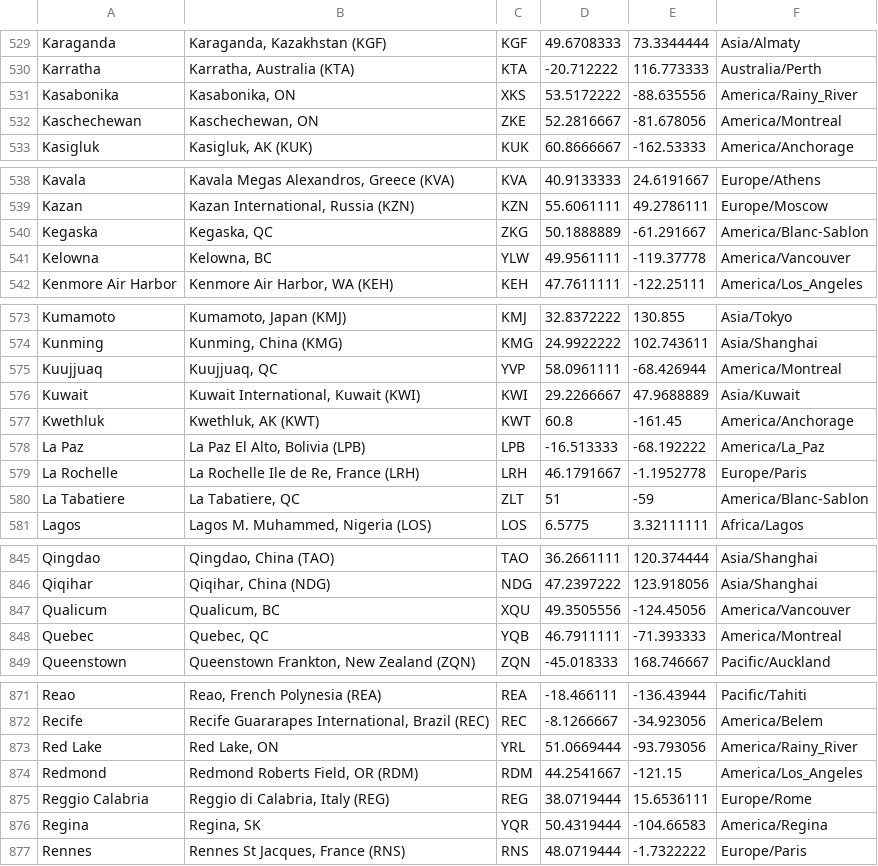
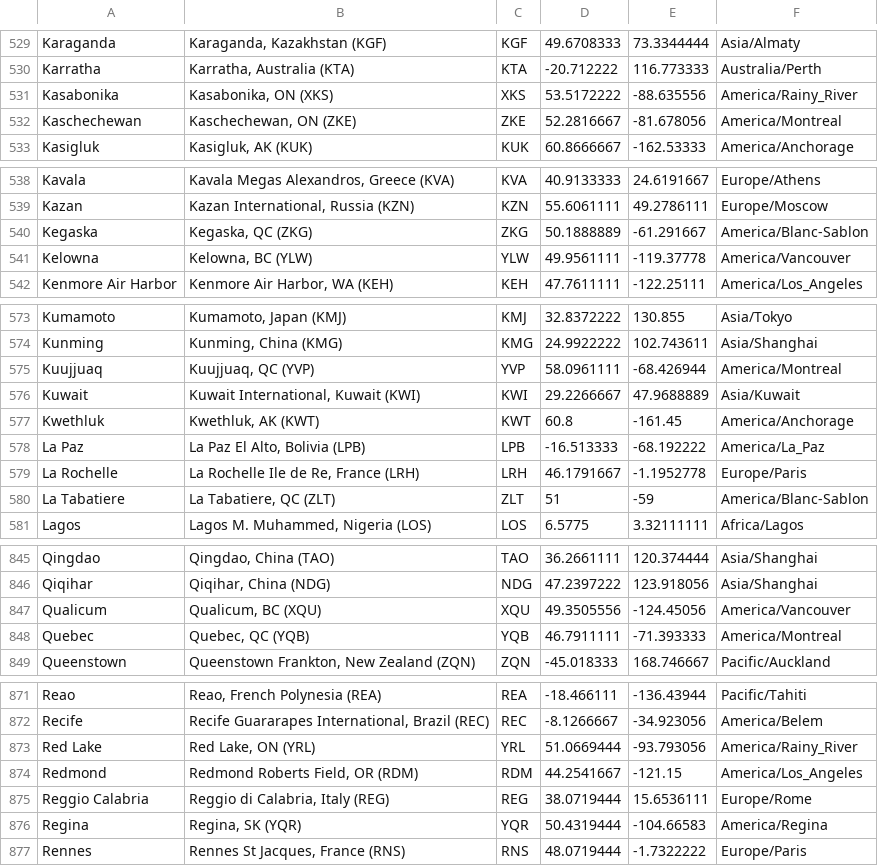
Before and after one commit to Dawenster/fly_shortcut_rails, a CSV file: db/airports.csv, drawn as a sheet; only a part is shown, gaps mark what is left out; the diff covers the shown part only.

```diff
--- a/db/airports.csv
+++ b/db/airports.csv
@@ -530,4 +530,4 @@ Karaganda,"Karaganda, Kazakhstan (KGF)",KGF,49.6708333,73.3344444,Asia/Almaty
 Karratha,"Karratha, Australia (KTA)",KTA,-20.712222,116.773333,Australia/Perth
-Kasabonika,"Kasabonika, ON",XKS,53.5172222,-88.635556,America/Rainy_River
-Kaschechewan,"Kaschechewan, ON",ZKE,52.2816667,-81.678056,America/Montreal
+Kasabonika,"Kasabonika, ON (XKS)",XKS,53.5172222,-88.635556,America/Rainy_River
+Kaschechewan,"Kaschechewan, ON (ZKE)",ZKE,52.2816667,-81.678056,America/Montreal
 Kasigluk,"Kasigluk, AK (KUK)",KUK,60.8666667,-162.53333,America/Anchorage
@@ -539,4 +539,4 @@ Kavala,"Kavala Megas Alexandros, Greece (KVA)",KVA,40.9133333,24.6191667,Europe/
 Kazan,"Kazan International, Russia (KZN)",KZN,55.6061111,49.2786111,Europe/Moscow
-Kegaska,"Kegaska, QC",ZKG,50.1888889,-61.291667,America/Blanc-Sablon
-Kelowna,"Kelowna, BC",YLW,49.9561111,-119.37778,America/Vancouver
+Kegaska,"Kegaska, QC (ZKG)",ZKG,50.1888889,-61.291667,America/Blanc-Sablon
+Kelowna,"Kelowna, BC (YLW)",YLW,49.9561111,-119.37778,America/Vancouver
 Kenmore Air Harbor,"Kenmore Air Harbor, WA (KEH)",KEH,47.7611111,-122.25111,America/Los_Angeles
@@ -574,3 +574,3 @@ Kumamoto,"Kumamoto, Japan (KMJ)",KMJ,32.8372222,130.855,Asia/Tokyo
 Kunming,"Kunming, China (KMG)",KMG,24.9922222,102.743611,Asia/Shanghai
-Kuujjuaq,"Kuujjuaq, QC",YVP,58.0961111,-68.426944,America/Montreal
+Kuujjuaq,"Kuujjuaq, QC (YVP)",YVP,58.0961111,-68.426944,America/Montreal
 Kuwait,"Kuwait International, Kuwait (KWI)",KWI,29.2266667,47.9688889,Asia/Kuwait
@@ -579,3 +579,3 @@ La Paz,"La Paz El Alto, Bolivia (LPB)",LPB,-16.513333,-68.192222,America/La_Paz
 La Rochelle,"La Rochelle Ile de Re, France (LRH)",LRH,46.1791667,-1.1952778,Europe/Paris
-La Tabatiere,"La Tabatiere, QC",ZLT,51,-59,America/Blanc-Sablon
+La Tabatiere,"La Tabatiere, QC (ZLT)",ZLT,51,-59,America/Blanc-Sablon
 Lagos,"Lagos M. Muhammed, Nigeria (LOS)",LOS,6.5775,3.32111111,Africa/Lagos
@@ -846,4 +846,4 @@ Qingdao,"Qingdao, China (TAO)",TAO,36.2661111,120.374444,Asia/Shanghai
 Qiqihar,"Qiqihar, China (NDG)",NDG,47.2397222,123.918056,Asia/Shanghai
-Qualicum,"Qualicum, BC",XQU,49.3505556,-124.45056,America/Vancouver
-Quebec,"Quebec, QC",YQB,46.7911111,-71.393333,America/Montreal
+Qualicum,"Qualicum, BC (XQU)",XQU,49.3505556,-124.45056,America/Vancouver
+Quebec,"Quebec, QC (YQB)",YQB,46.7911111,-71.393333,America/Montreal
 Queenstown,"Queenstown Frankton, New Zealand (ZQN)",ZQN,-45.018333,168.746667,Pacific/Auckland
@@ -872,6 +872,6 @@ Reao,"Reao, French Polynesia (REA)",REA,-18.466111,-136.43944,Pacific/Tahiti
 Recife,"Recife Guararapes International, Brazil (REC)",REC,-8.1266667,-34.923056,America/Belem
-Red Lake,"Red Lake, ON",YRL,51.0669444,-93.793056,America/Rainy_River
+Red Lake,"Red Lake, ON (YRL)",YRL,51.0669444,-93.793056,America/Rainy_River
 Redmond,"Redmond Roberts Field, OR (RDM)",RDM,44.2541667,-121.15,America/Los_Angeles
 Reggio Calabria,"Reggio di Calabria, Italy (REG)",REG,38.0719444,15.6536111,Europe/Rome
-Regina,"Regina, SK",YQR,50.4319444,-104.66583,America/Regina
+Regina,"Regina, SK (YQR)",YQR,50.4319444,-104.66583,America/Regina
 Rennes,"Rennes St Jacques, France (RNS)",RNS,48.0719444,-1.7322222,Europe/Paris
```
Also changed, not shown: 46 edited cells elsewhere in this file.
